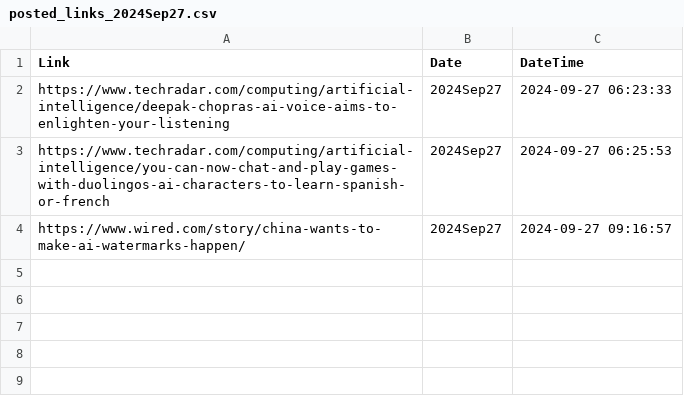
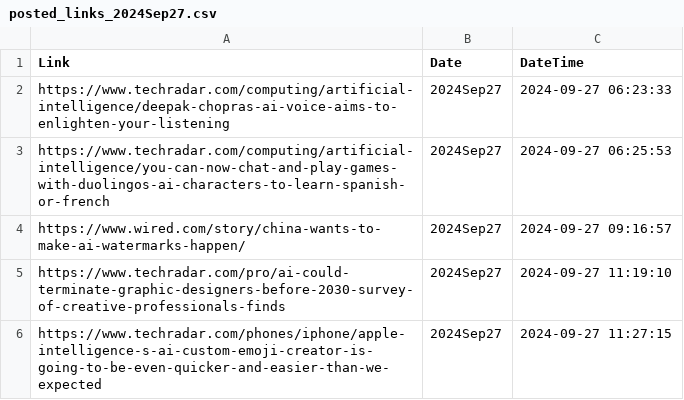
Before and after one commit to prblsing/TechInsightX, a CSV file: etc/ops/posted_links_2024Sep27.csv, drawn as a sheet; the diff names each change by its address in the sheet, - before the commit and + after, or states it on an @@ line.

```diff
--- a/etc/ops/posted_links_2024Sep27.csv
+++ b/etc/ops/posted_links_2024Sep27.csv
+row 5: https://www.techradar.com/pro/ai-could-terminate-graphic-designers-before-2030-survey-of-creative-professionals-finds | 2024Sep27 | 2024-09-27 11:19:10
+row 6: https://www.techradar.com/phones/iphone/apple-intelligence-s-ai-custom-emoji-creator-is-going-to-be-even-quicker-and-easier-than-we-expected | 2024Sep27 | 2024-09-27 11:27:15
```
Also changed, not shown: 1 other file.
